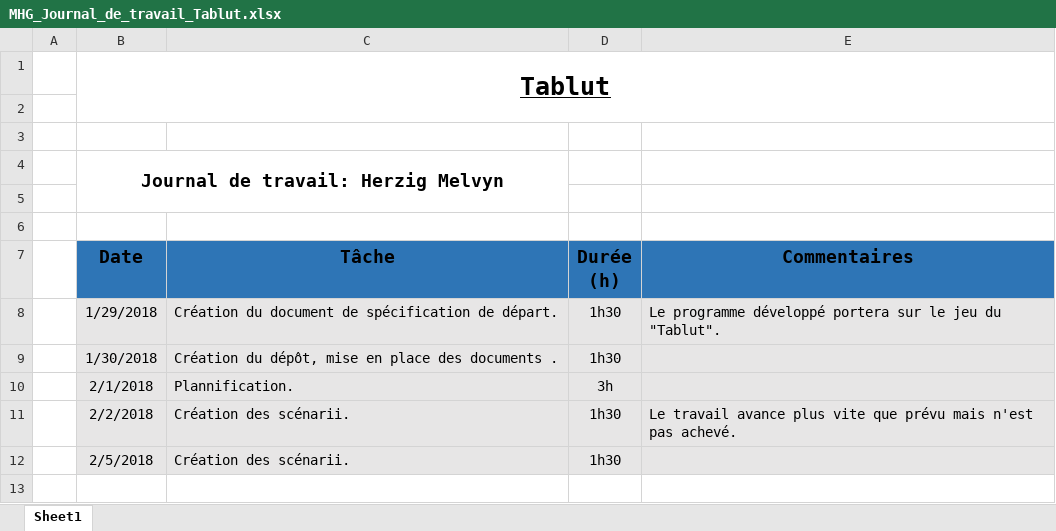
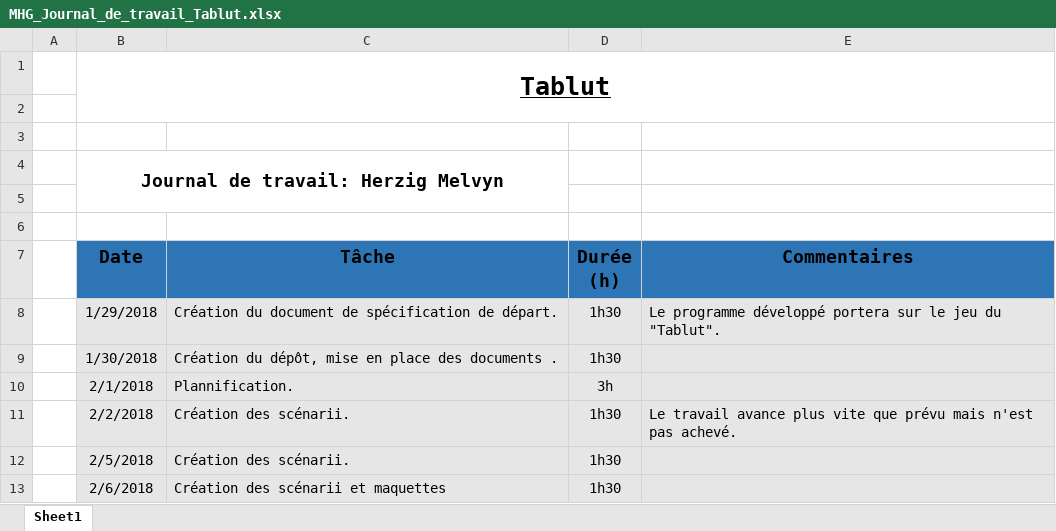
Before and after one commit to MelHer/Tablut, an Excel workbook: Documentation/MHG_Journal_de_travail_Tablut.xlsx, sheet Sheet1, drawn as a sheet; values as stored, in another font and other column widths than the file's, no borders; the diff names each change by its address in the sheet, - before the commit and + after, or states it on an @@ line.

```diff
--- a/Documentation/MHG_Journal_de_travail_Tablut.xlsx (sheet Sheet1)
+++ b/Documentation/MHG_Journal_de_travail_Tablut.xlsx (sheet Sheet1)
+row 13:  | 2/6/2018 | Création des scénarii et maquettes | 1h30
```
Also changed, not shown: 4 other files.
